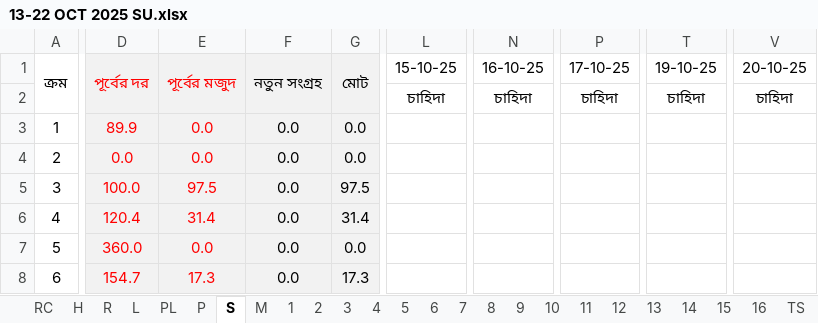
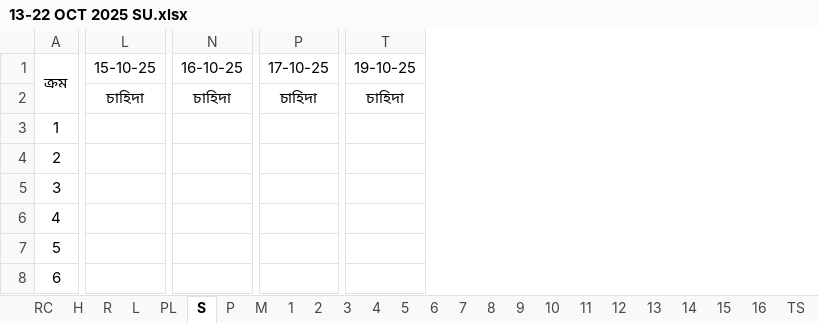
Before and after one commit to nshamim2026/office, an Excel workbook: Store/10-2025 STORE GH/13-22 OCT 2025/13-22 OCT 2025 SU.xlsx, sheet S, drawn as a sheet; only a part is shown, gaps mark what is left out; values as stored, in another font and other column widths than the file's, no borders; conditional formats not drawn; removed rows and columns are numbered as before the commit, all else as after; the diff covers the shown part only; the diff names each change by its address in the sheet, - before the commit and + after, or states it on an @@ line.

```diff
--- a/Store/10-2025 STORE GH/13-22 OCT 2025/13-22 OCT 2025 SU.xlsx (sheet S)
+++ b/Store/10-2025 STORE GH/13-22 OCT 2025/13-22 OCT 2025 SU.xlsx (sheet S)
@@ sheet tab order changed: RC | H | R | L | PL | S | P | M | 1 | 2 | 3 | 4 | 5 | 6 | 7 | 8 | 9 | 10 | 11 | 12 | 13 | 14 | 15 | 16 | TS @@
@@ column D hidden, rows 1-8: পূর্বের দর |  | 89.9 | 0.0 | 100.0 | 120.4 | 360.0 | 154.7 @@
@@ column E hidden, rows 1-8: পূর্বের মজুদ |  | 0.0 | 0.0 | 97.5 | 31.4 | 0.0 | 17.3 @@
@@ column F hidden, rows 1-8: নতুন সংগ্রহ |  | 0.0 | 0.0 | 0.0 | 0.0 | 0.0 | 0.0 @@
@@ column G hidden, rows 1-8: মোট |  | 0.0 | 0.0 | 97.5 | 31.4 | 0.0 | 17.3 @@
-column L, rows 1-2: 15-10-25 | চাহিদা
+column L, rows 1-2: 15-10-25 | চাহিদা
-column N, rows 1-2: 16-10-25 | চাহিদা
+column N, rows 1-2: 16-10-25 | চাহিদা
-column P, rows 1-2: 17-10-25 | চাহিদা
+column P, rows 1-2: 17-10-25 | চাহিদা
-column T, rows 1-2: 19-10-25 | চাহিদা
+column T, rows 1-2: 19-10-25 | চাহিদা
-column V, rows 1-2: 20-10-25 | চাহিদা
```
Also changed, not shown: 2 added columns, 13 removed columns and 725 edited cells elsewhere in this sheet, sheet R, sheet P, sheet PL, sheet RC, sheet 3, sheet 8, 22 more sheets, hidden cells, Store/10-2025 STORE GH/01-12 OCT 2025/01-12 OCT 2025 SU.xlsx.
